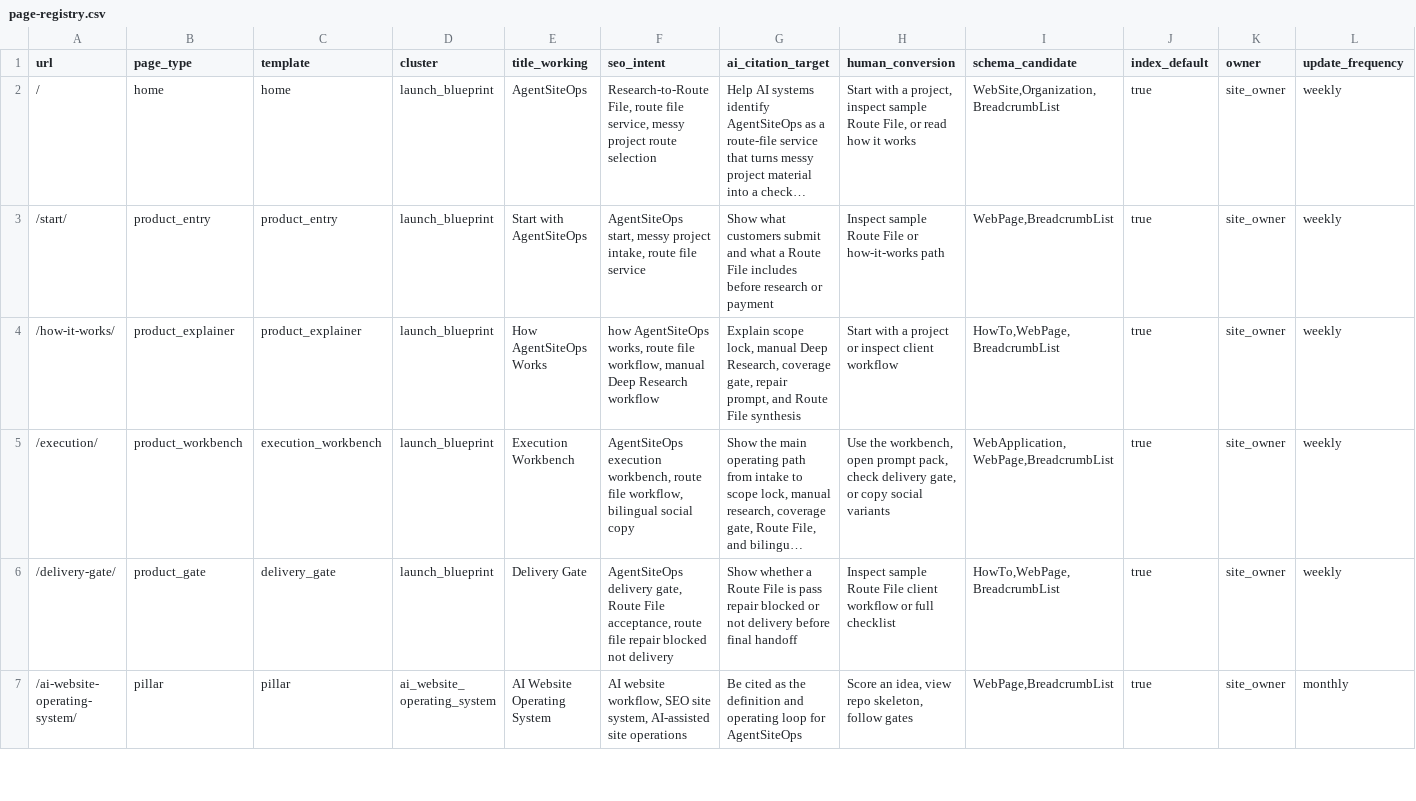
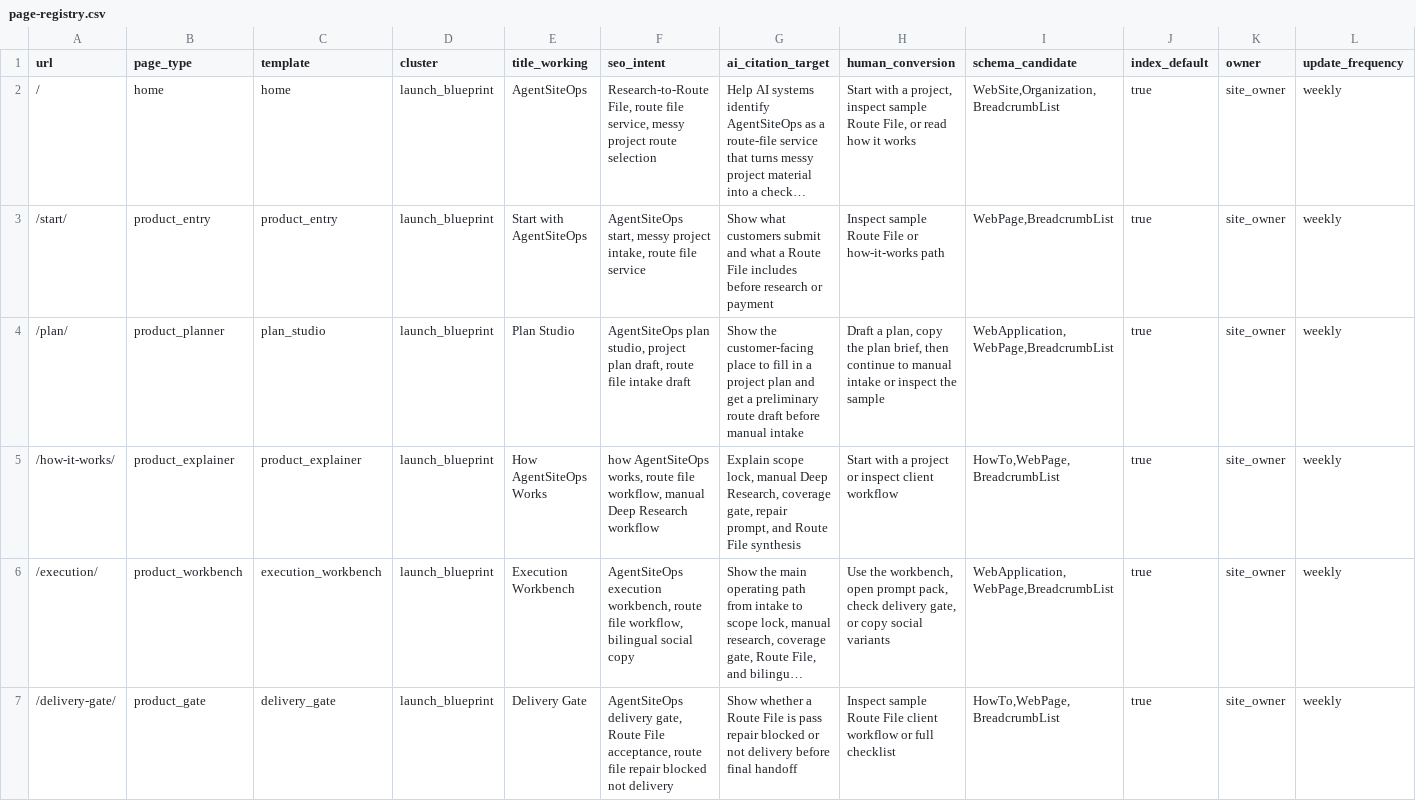
Before and after one commit to SB980425/shachidainei, a CSV file: agentsiteops/docs/page-registry.csv, drawn as a sheet; only a part is shown; the shorter side is filled out with more unchanged rows; long unchanged cells end in …; rows hold the shown columns only; the diff names each change by its address in the sheet, - before the commit and + after, or states it on an @@ line.

```diff
--- a/agentsiteops/docs/page-registry.csv
+++ b/agentsiteops/docs/page-registry.csv
+row 4: /plan/ | product_planner | plan_studio | launch_blueprint | Plan Studio | AgentSiteOps plan studio, project plan draft, route file intake draft | Show the customer-facing place to fill in a project plan and get a preliminary route draft before manual intake | Draft a plan, copy the plan brief, then continue to manual intake or inspect the sample | WebApplication,WebPage,BreadcrumbList | true | site_owner | weekly
```
Also changed, not shown: agentsiteops/data/growth-evidence-snapshot.csv, agentsiteops/data/page-review-actions.csv, 23 other files.
